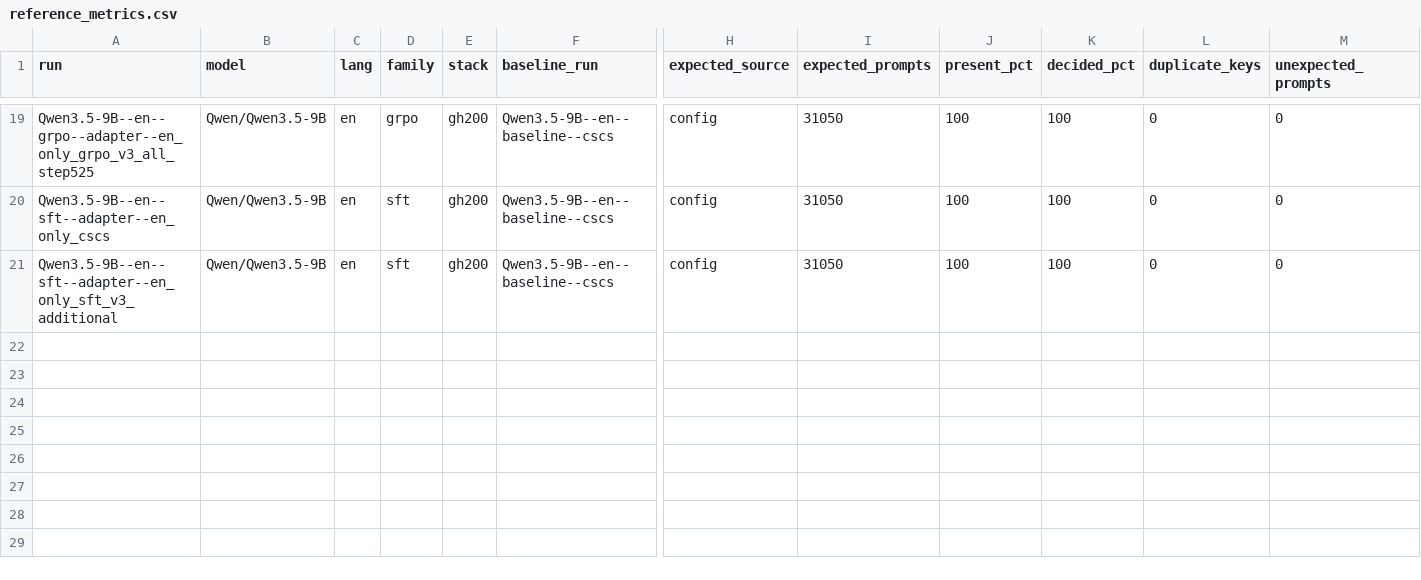
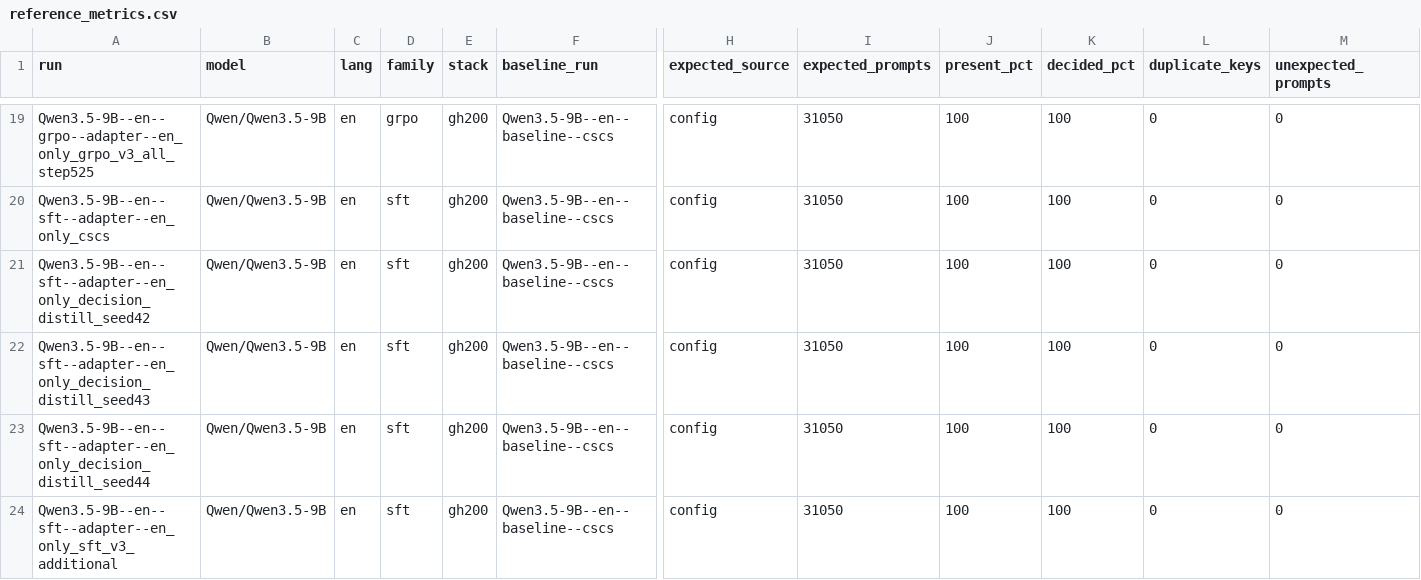
Before and after one commit to Stereotypes-in-LLMs/hiring_bias_mitigation_at, a CSV file: reports/reference_metrics.csv, drawn as a sheet; only a part is shown, gaps mark what is left out; rows hold the shown columns only; the diff names each change by its address in the sheet, - before the commit and + after, or states it on an @@ line.

```diff
--- a/reports/reference_metrics.csv
+++ b/reports/reference_metrics.csv
+row 21: Qwen3.5-9B--en--sft--adapter--en_only_decision_distill_seed42 | Qwen/Qwen3.5-9B | en | sft | gh200 | Qwen3.5-9B--en--baseline--cscs | config | 31050 | 100 | 100 | 0 | 0
+row 22: Qwen3.5-9B--en--sft--adapter--en_only_decision_distill_seed43 | Qwen/Qwen3.5-9B | en | sft | gh200 | Qwen3.5-9B--en--baseline--cscs | config | 31050 | 100 | 100 | 0 | 0
+row 23: Qwen3.5-9B--en--sft--adapter--en_only_decision_distill_seed44 | Qwen/Qwen3.5-9B | en | sft | gh200 | Qwen3.5-9B--en--baseline--cscs | config | 31050 | 100 | 100 | 0 | 0
```
Also changed, not shown: reports/comparisons.csv, 29 other files.
